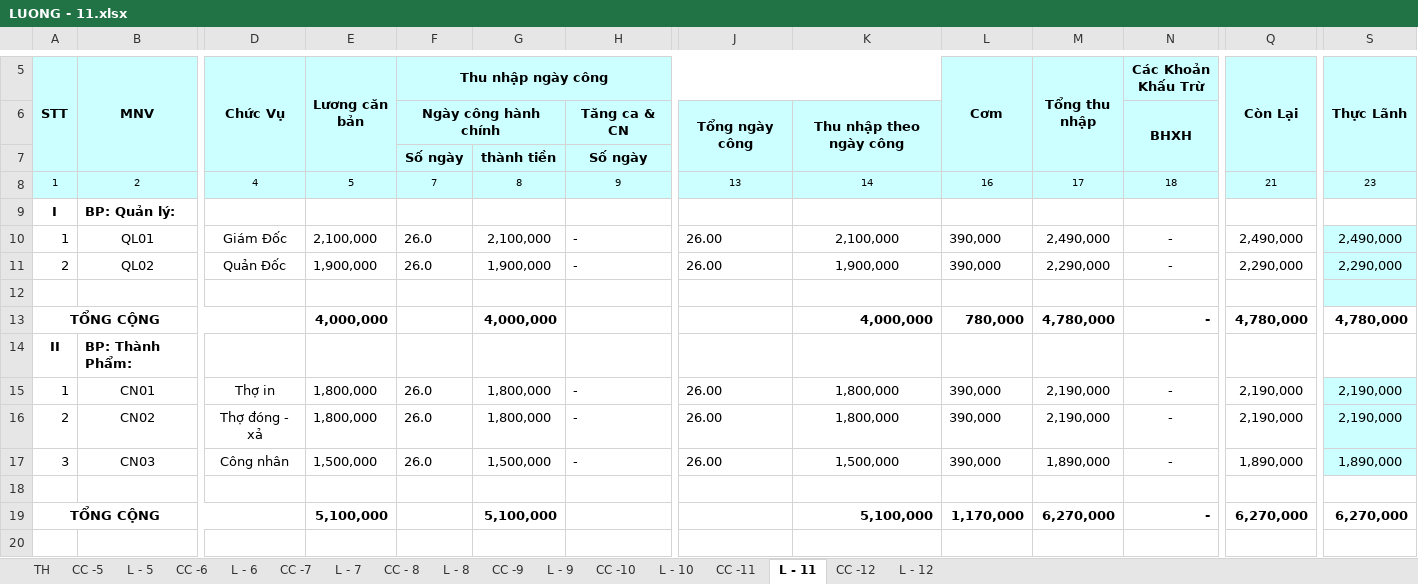
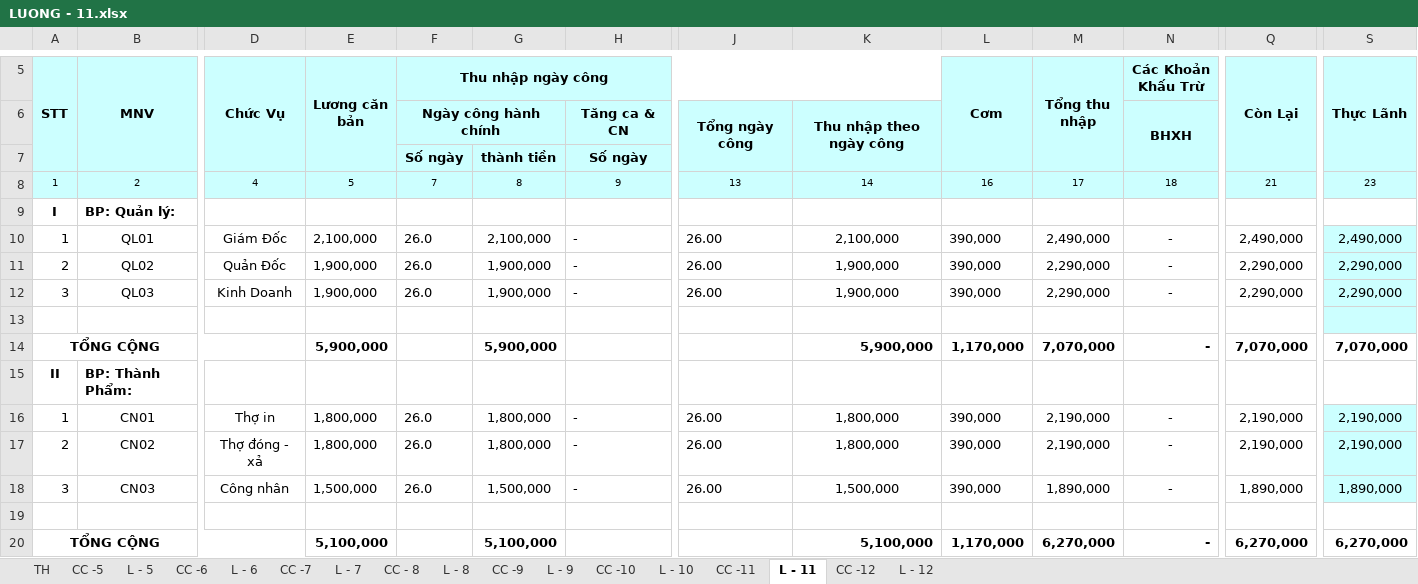
Before and after one commit to vuphuong11/KIM-DUNG-PHAT, an Excel workbook: SO SACH/0310686815/2011/LUONG - 11.xlsx, sheet L - 11, drawn as a sheet; only a part is shown, gaps mark what is left out; the shorter side is filled out with more unchanged rows; values as stored, in another font and other column widths than the file's, no borders; addresses are those after the commit; rows hold the shown columns only; the diff names each change by its address in the sheet, - before the commit and + after, or states it on an @@ line.

```diff
--- a/SO SACH/0310686815/2011/LUONG - 11.xlsx (sheet L - 11)
+++ b/SO SACH/0310686815/2011/LUONG - 11.xlsx (sheet L - 11)
+row 12: 3 | QL03 | Kinh Doanh | 1,900,000 | 26.0 | 1,900,000 | - | 26.00 | 1,900,000 | 390,000 | 2,290,000 | - | 2,290,000 | 2,290,000
-E14 (Lương căn bản): 4,000,000
+E14 (Lương căn bản): 5,900,000
-G14: 4,000,000
+G14: 5,900,000
-K14: 4,000,000
+K14: 5,900,000
-L14 (Cơm): 780,000
+L14 (Cơm): 1,170,000
-M14 (Tổng thu nhập): 4,780,000
+M14 (Tổng thu nhập): 7,070,000
-Q14 (Còn Lại): 4,780,000
+Q14 (Còn Lại): 7,070,000
-S14 (Thực Lãnh): 4,780,000
+S14 (Thực Lãnh): 7,070,000
```
Also changed, not shown: sheet CC -11, sheet CC -12, sheet L - 12, sheet L - 10, sheet CC -10, sheet TH, formulas that keep their value, 2 other files.
